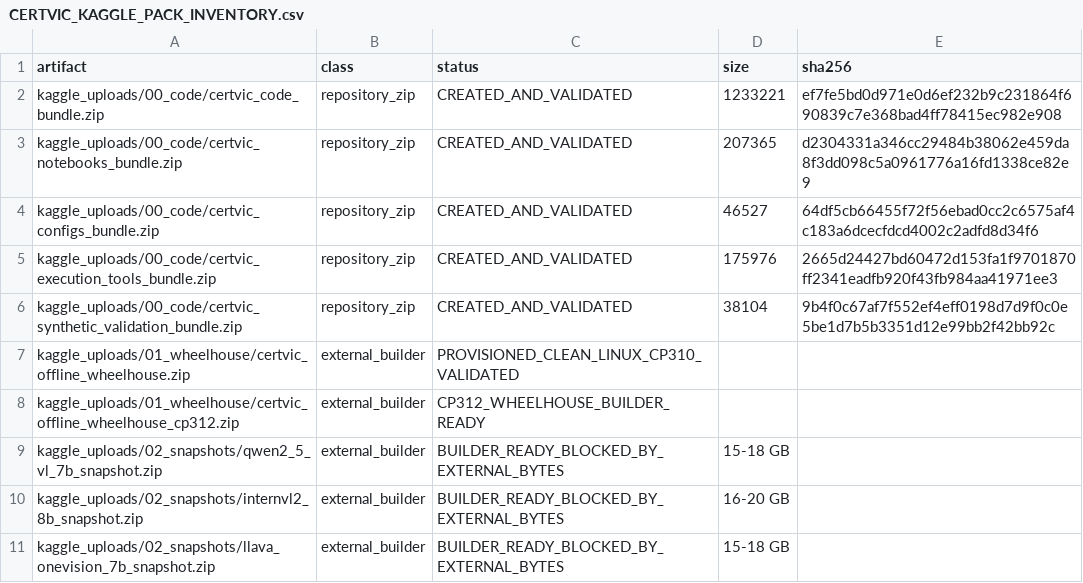
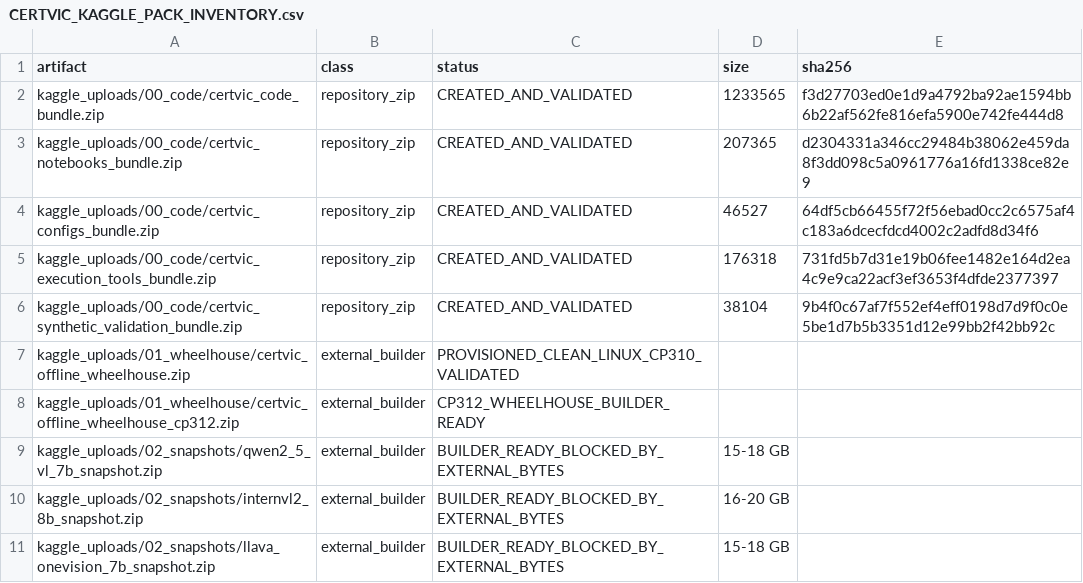
Before and after one commit to Saket-Maganti/certvic, a CSV file: reports/kaggle_execution_pack/CERTVIC_KAGGLE_PACK_INVENTORY.csv, drawn as a sheet; only a part is shown.

```diff
--- a/reports/kaggle_execution_pack/CERTVIC_KAGGLE_PACK_INVENTORY.csv
+++ b/reports/kaggle_execution_pack/CERTVIC_KAGGLE_PACK_INVENTORY.csv
@@ -1,6 +1,6 @@
 artifact,class,status,size,sha256
-kaggle_uploads/00_code/certvic_code_bundle.zip,repository_zip,CREATED_AND_VALIDATED,1233221,ef7fe5bd0d971e0d6ef232b9c231864f690839c7e368bad4ff78415ec982e908
+kaggle_uploads/00_code/certvic_code_bundle.zip,repository_zip,CREATED_AND_VALIDATED,1233565,f3d27703ed0e1d9a4792ba92ae1594bb6b22af562fe816efa5900e742fe444d8
 kaggle_uploads/00_code/certvic_notebooks_bundle.zip,repository_zip,CREATED_AND_VALIDATED,207365,d2304331a346cc29484b38062e459da8f3dd098c5a0961776a16fd1338ce82e9
 kaggle_uploads/00_code/certvic_configs_bundle.zip,repository_zip,CREATED_AND_VALIDATED,46527,64df5cb66455f72f56ebad0cc2c6575af4c183a6dcecfdcd4002c2adfd8d34f6
-kaggle_uploads/00_code/certvic_execution_tools_bundle.zip,repository_zip,CREATED_AND_VALIDATED,175976,2665d24427bd60472d153fa1f9701870ff2341eadfb920f43fb984aa41971ee3
+kaggle_uploads/00_code/certvic_execution_tools_bundle.zip,repository_zip,CREATED_AND_VALIDATED,176318,731fd5b7d31e19b06fee1482e164d2ea4c9e9ca22acf3ef3653f4dfde2377397
 kaggle_uploads/00_code/certvic_synthetic_validation_bundle.zip,repository_zip,CREATED_AND_VALIDATED,38104,9b4f0c67af7f552ef4eff0198d7d9f0c0e5be1d7b5b3351d12e99bb2f42bb92c
```
Also changed, not shown: kaggle_uploads/CERTVIC_KAGGLE_UPLOAD_MANIFEST.csv, 10 other files.
